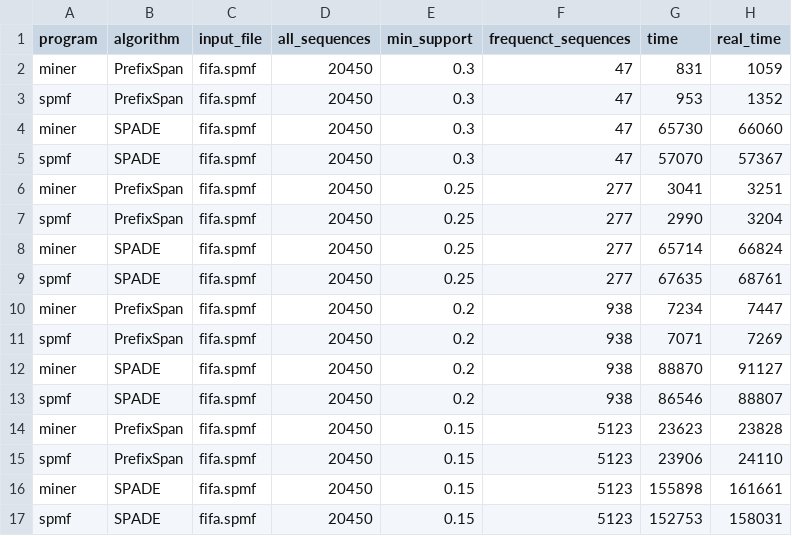
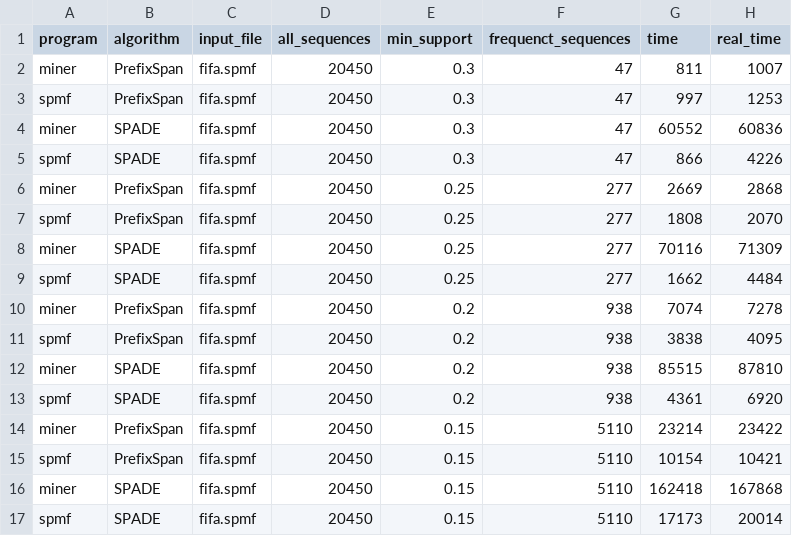
Before and after one commit to adamnapieralski/sequence-miner, a CSV file: performance_analysis/sm_vs_spmf_fifa.csv, drawn as a sheet.

Commit message:
add new fifa results

```diff
--- a/performance_analysis/sm_vs_spmf_fifa.csv
+++ b/performance_analysis/sm_vs_spmf_fifa.csv
@@ -1,17 +1,17 @@
 program,algorithm,input_file,all_sequences,min_support,frequenct_sequences,time,real_time
-miner,PrefixSpan,fifa.spmf,20450,0.3,47,831,1059
-spmf,PrefixSpan,fifa.spmf,20450,0.3,47,953,1352
-miner,SPADE,fifa.spmf,20450,0.3,47,65730,66060
-spmf,SPADE,fifa.spmf,20450,0.3,47,57070,57367
-miner,PrefixSpan,fifa.spmf,20450,0.25,277,3041,3251
-spmf,PrefixSpan,fifa.spmf,20450,0.25,277,2990,3204
-miner,SPADE,fifa.spmf,20450,0.25,277,65714,66824
-spmf,SPADE,fifa.spmf,20450,0.25,277,67635,68761
-miner,PrefixSpan,fifa.spmf,20450,0.2,938,7234,7447
-spmf,PrefixSpan,fifa.spmf,20450,0.2,938,7071,7269
-miner,SPADE,fifa.spmf,20450,0.2,938,88870,91127
-spmf,SPADE,fifa.spmf,20450,0.2,938,86546,88807
-miner,PrefixSpan,fifa.spmf,20450,0.15,5123,23623,23828
-spmf,PrefixSpan,fifa.spmf,20450,0.15,5123,23906,24110
-miner,SPADE,fifa.spmf,20450,0.15,5123,155898,161661
-spmf,SPADE,fifa.spmf,20450,0.15,5123,152753,158031
+miner,PrefixSpan,fifa.spmf,20450,0.3,47,811,1007
+spmf,PrefixSpan,fifa.spmf,20450,0.3,47,997,1253
+miner,SPADE,fifa.spmf,20450,0.3,47,60552,60836
+spmf,SPADE,fifa.spmf,20450,0.3,47,866,4226
+miner,PrefixSpan,fifa.spmf,20450,0.25,277,2669,2868
+spmf,PrefixSpan,fifa.spmf,20450,0.25,277,1808,2070
+miner,SPADE,fifa.spmf,20450,0.25,277,70116,71309
+spmf,SPADE,fifa.spmf,20450,0.25,277,1662,4484
+miner,PrefixSpan,fifa.spmf,20450,0.2,938,7074,7278
+spmf,PrefixSpan,fifa.spmf,20450,0.2,938,3838,4095
+miner,SPADE,fifa.spmf,20450,0.2,938,85515,87810
+spmf,SPADE,fifa.spmf,20450,0.2,938,4361,6920
+miner,PrefixSpan,fifa.spmf,20450,0.15,5110,23214,23422
+spmf,PrefixSpan,fifa.spmf,20450,0.15,5110,10154,10421
+miner,SPADE,fifa.spmf,20450,0.15,5110,162418,167868
+spmf,SPADE,fifa.spmf,20450,0.15,5110,17173,20014
```
